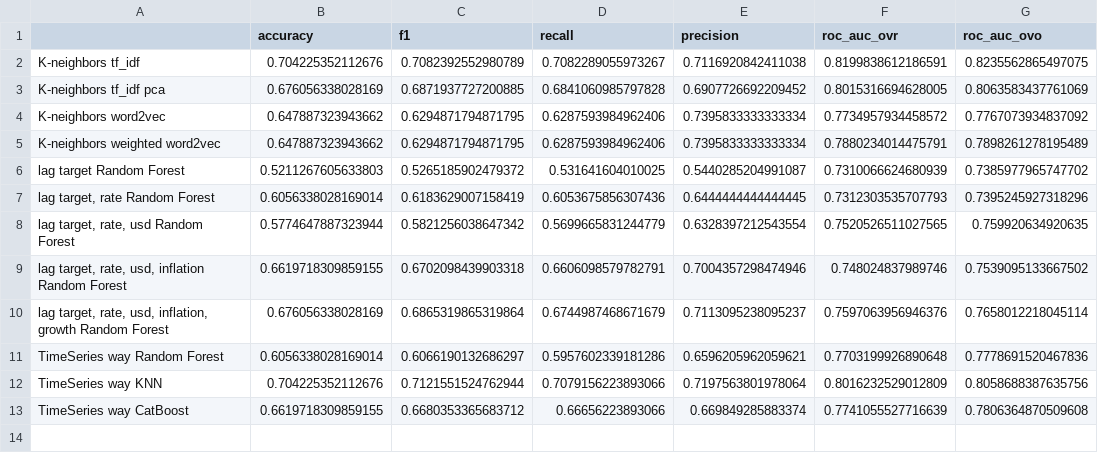
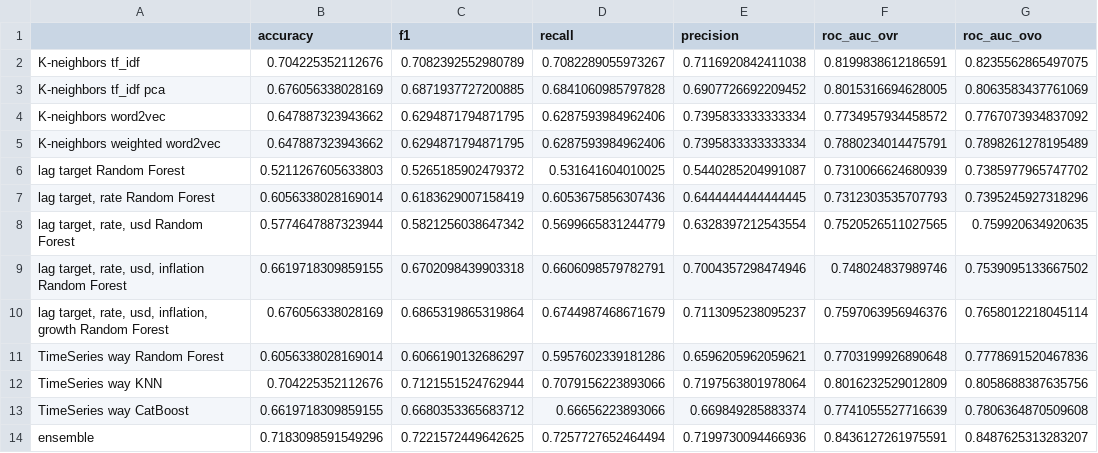
Before and after one commit to ai24-team-15/cbr-press-release-classifier, a CSV file: ml/non_linear_models/metrics.csv, drawn as a sheet.

Commit message:
add ensemble to metrics

```diff
--- a/ml/non_linear_models/metrics.csv
+++ b/ml/non_linear_models/metrics.csv
@@ -13 +13,2 @@ TimeSeries way KNN,0.704225352112676,0.7121551524762944,0.7079156223893066,0.719
 TimeSeries way CatBoost,0.6619718309859155,0.6680353365683712,0.66656223893066,0.669849285883374,0.7741055527716639,0.7806364870509608
+ensemble,0.7183098591549296,0.7221572449642625,0.7257727652464494,0.7199730094466936,0.8436127261975591,0.8487625313283207
```
Also changed, not shown: 1 other file.
